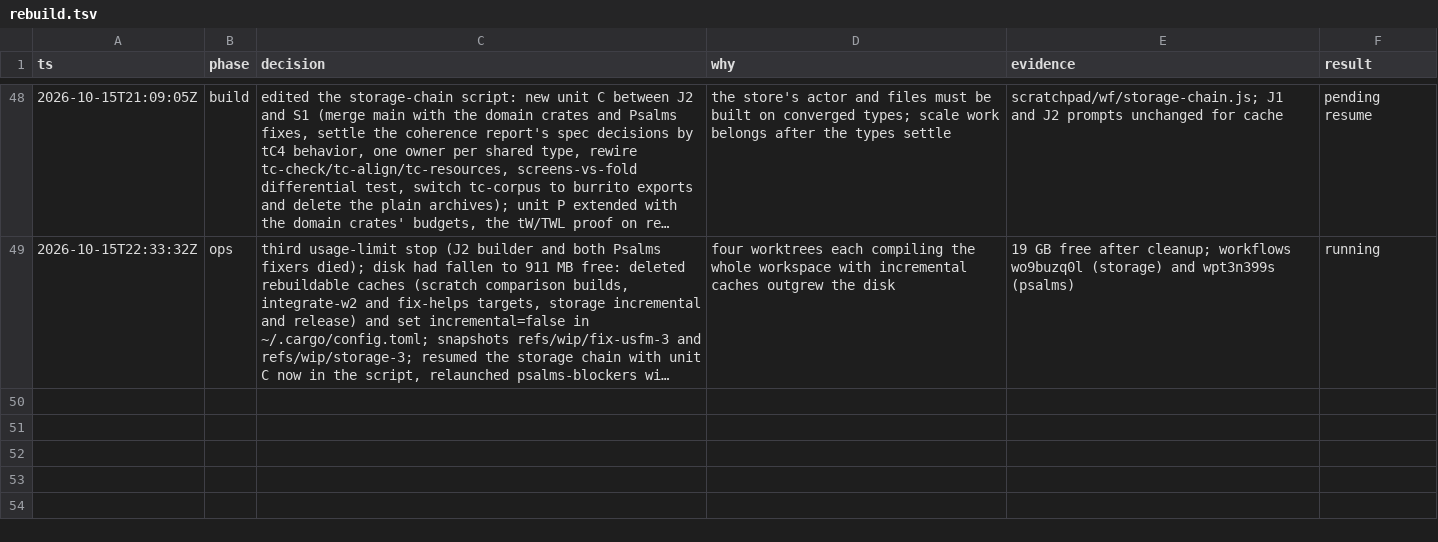
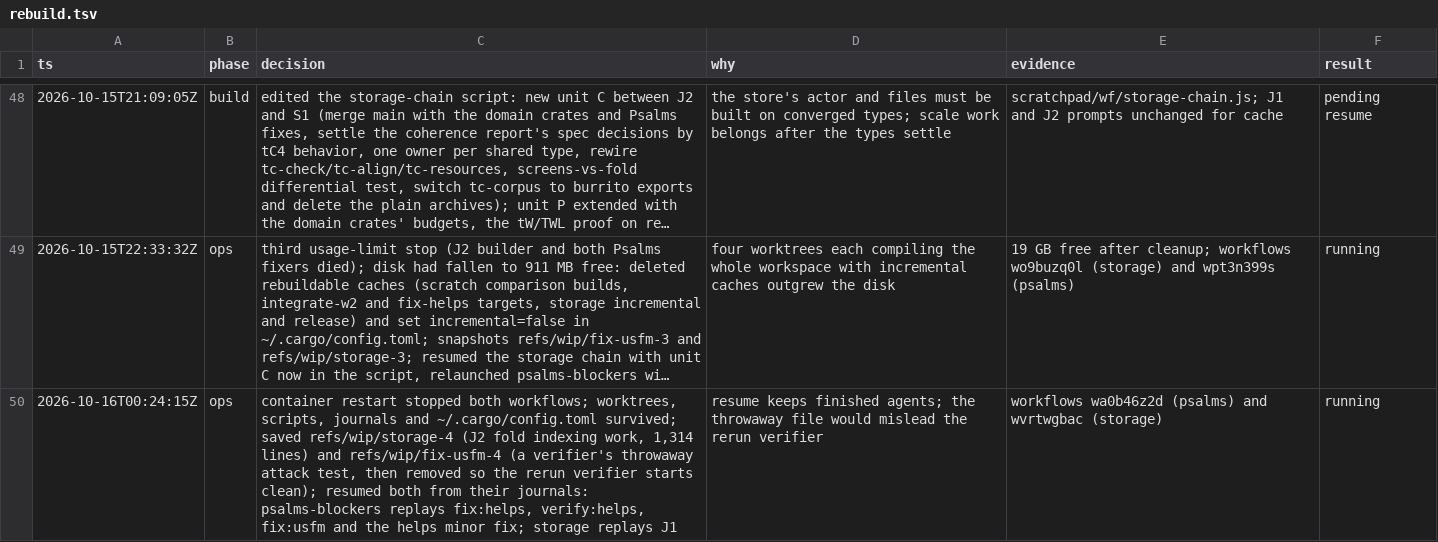
Before and after one commit to birchamp/tc-rst, a TSV file: .audit/rebuild.tsv, drawn as a sheet; only a part is shown, gaps mark what is left out; long unchanged cells end in …; the diff names each change by its address in the sheet, - before the commit and + after, or states it on an @@ line.

```diff
--- a/.audit/rebuild.tsv
+++ b/.audit/rebuild.tsv
+row 50: 2026-10-16T00:24:15Z | ops | container restart stopped both workflows; worktrees, scripts, journals and ~/.cargo/config.toml survived; saved refs/wip/storage-4 (J2 fold indexing work, 1,314 lines) and refs/wip/fix-usfm-4 (a verifier's throwaway attack test, then removed so the rerun verifier starts clean); resumed both from their journals: psalms-blockers replays fix:helps, verify:helps, fix:usfm and the helps minor fix; storage replays J1 | resume keeps finished agents; the throwaway file would mislead the rerun verifier | workflows wa0b46z2d (psalms) and wvrtwgbac (storage) | running
```
